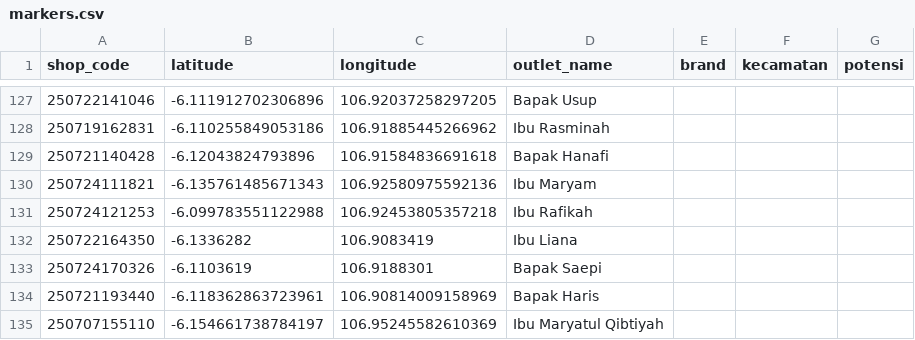
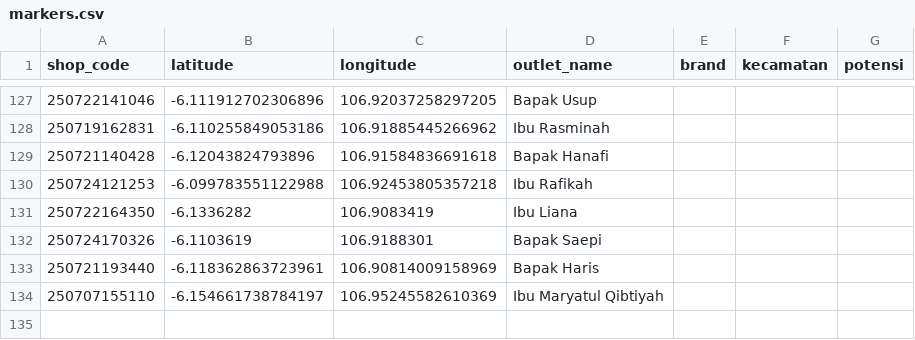
Before and after one commit to AlimanIrawan/indonesia-map-feishu-integration, a CSV file: public/markers.csv, drawn as a sheet; only a part is shown, gaps mark what is left out; the diff names each change by its address in the sheet, - before the commit and + after, or states it on an @@ line.

Commit message:
Update markers.csv

```diff
--- a/public/markers.csv
+++ b/public/markers.csv
-row 130: 250724111821 | -6.135761485671343 | 106.92580975592136 | Ibu Maryam
```
